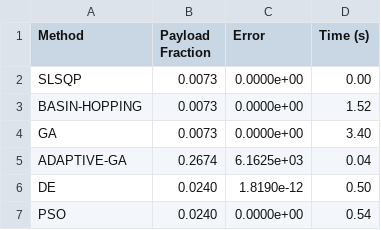
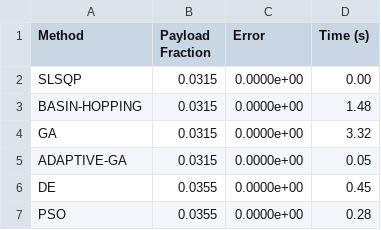
Before and after one commit to vkhansen/Rocket_Propulsion, a CSV file: Stage_Opt/output/optimization_summary.csv, drawn as a sheet.

```diff
--- a/Stage_Opt/output/optimization_summary.csv
+++ b/Stage_Opt/output/optimization_summary.csv
@@ -1,7 +1,7 @@
 Method,Payload Fraction,Error,Time (s)
-SLSQP,0.0073,0.0000e+00,0.00
-BASIN-HOPPING,0.0073,0.0000e+00,1.52
-GA,0.0073,0.0000e+00,3.40
-ADAPTIVE-GA,0.2674,6.1625e+03,0.04
-DE,0.0240,1.8190e-12,0.50
-PSO,0.0240,0.0000e+00,0.54
+SLSQP,0.0315,0.0000e+00,0.00
+BASIN-HOPPING,0.0315,0.0000e+00,1.48
+GA,0.0315,0.0000e+00,3.32
+ADAPTIVE-GA,0.0315,0.0000e+00,0.05
+DE,0.0355,0.0000e+00,0.45
+PSO,0.0355,0.0000e+00,0.28
```
Also changed, not shown: Stage_Opt/output/stage_results.csv, 6 other files.
